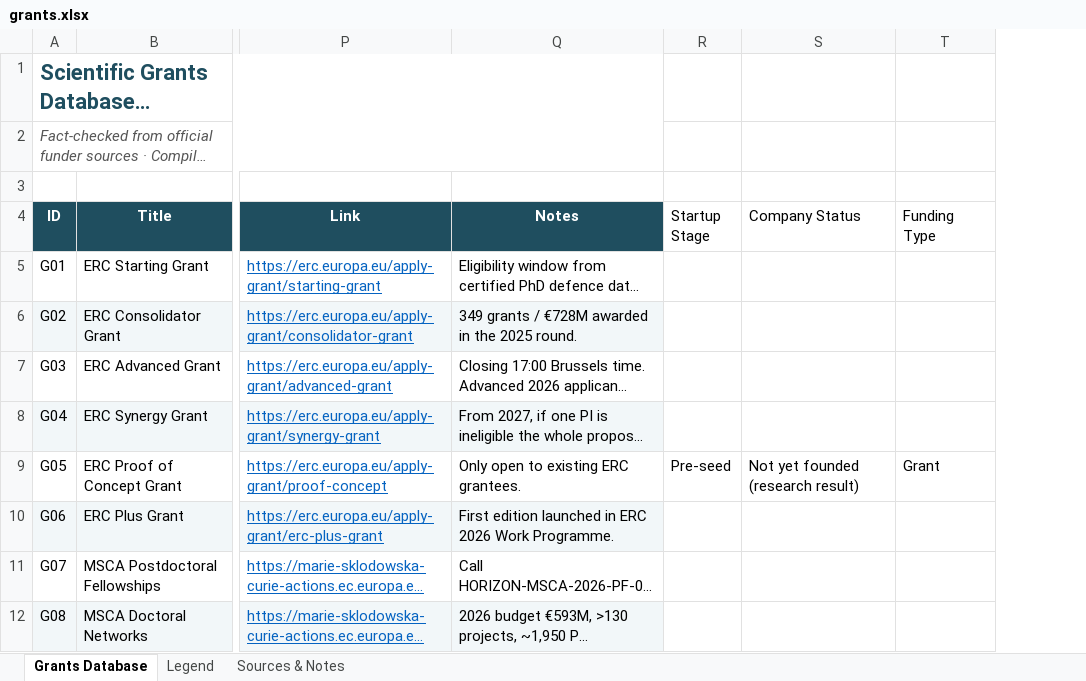
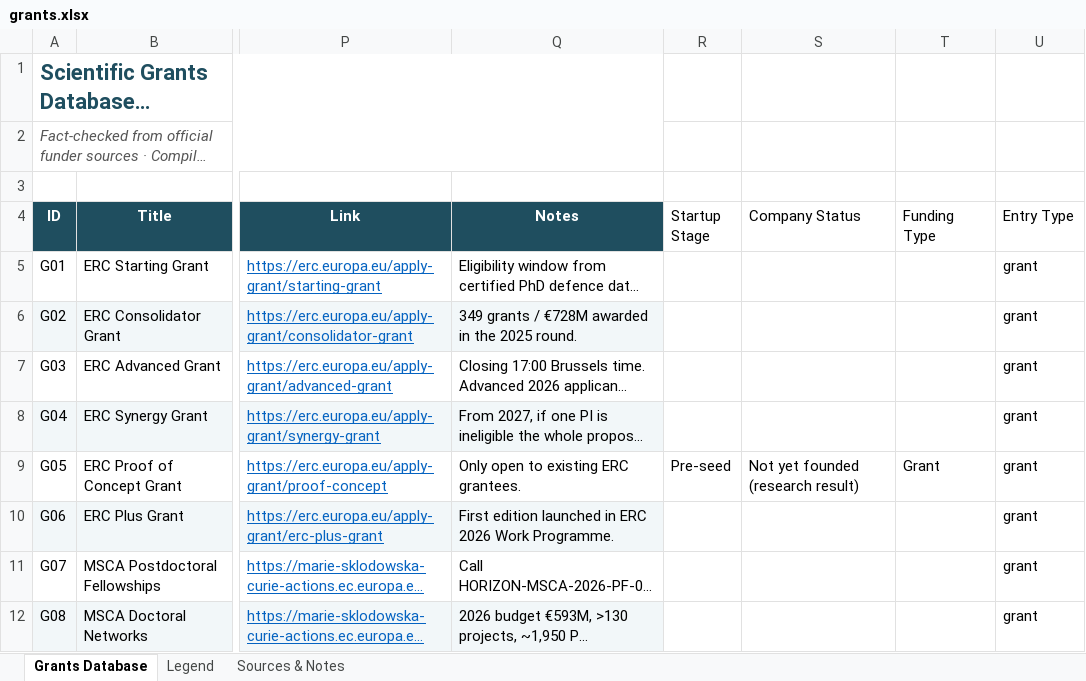
Before and after one commit to mina-70/brilliant-grant-search, an Excel workbook: data/grants.xlsx, sheet Grants Database, drawn as a sheet; only a part is shown, gaps mark what is left out; long unchanged cells end in …; values as stored, in another font and other column widths than the file's, no borders; the diff covers the shown part only; the diff names each change by its address in the sheet, - before the commit and + after, or states it on an @@ line.

Commit message:
Add files via upload

```diff
--- a/data/grants.xlsx (sheet Grants Database)
+++ b/data/grants.xlsx (sheet Grants Database)
+column U (Entry Type), rows 5-12: all grant
```
Also changed, not shown: 60 added rows elsewhere in this sheet.
